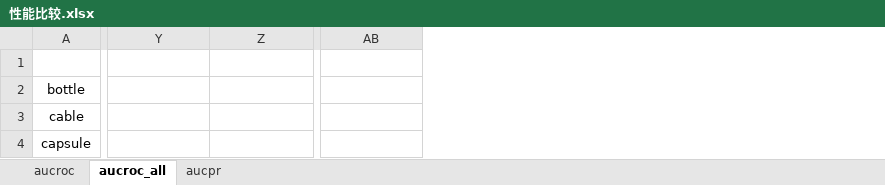
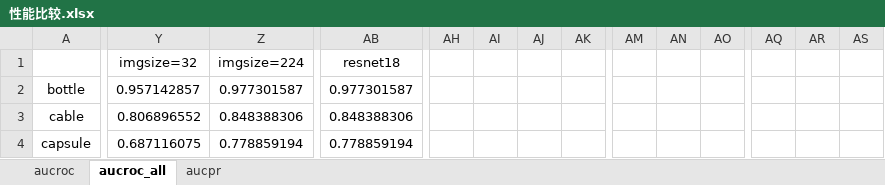
Before and after one commit to Yukina233/AD-XAI, an Excel workbook: auxiliary_data_AD/log/example/性能比较.xlsx, sheet aucroc_all, drawn as a sheet; only a part is shown, gaps mark what is left out; values as stored, in another font and other column widths than the file's, no borders; charts and pictures not drawn; the diff covers the shown part only; the diff names each change by its address in the sheet, - before the commit and + after, or states it on an @@ line.

```diff
--- a/auxiliary_data_AD/log/example/性能比较.xlsx (sheet aucroc_all)
+++ b/auxiliary_data_AD/log/example/性能比较.xlsx (sheet aucroc_all)
+column AH, empty
+column AI, empty
+column AJ, empty
+column AK, empty
+column AM, empty
+column AN, empty
+column AO, empty
+column AQ, empty
+column AR, empty
+column AS, empty
-Y1: (empty)
+Y1: imgsize=32
-Z1: (empty)
+Z1: imgsize=224
-AB1: (empty)
+AB1: resnet18
-Y2 (imgsize=32): (empty)
+Y2 (imgsize=32): 0.957142857
-Z2 (imgsize=224): (empty)
+Z2 (imgsize=224): 0.977301587
-AB2 (resnet18): (empty)
+AB2 (resnet18): 0.977301587
-Y3 (imgsize=32): (empty)
+Y3 (imgsize=32): 0.806896552
-Z3 (imgsize=224): (empty)
+Z3 (imgsize=224): 0.848388306
-AB3 (resnet18): (empty)
+AB3 (resnet18): 0.848388306
-Y4 (imgsize=32): (empty)
+Y4 (imgsize=32): 0.687116075
-Z4 (imgsize=224): (empty)
+Z4 (imgsize=224): 0.778859194
-AB4 (resnet18): (empty)
+AB4 (resnet18): 0.778859194
```
Also changed, not shown: 2 added columns and 319 edited cells elsewhere in this sheet, charts or pictures, 15 other files.
